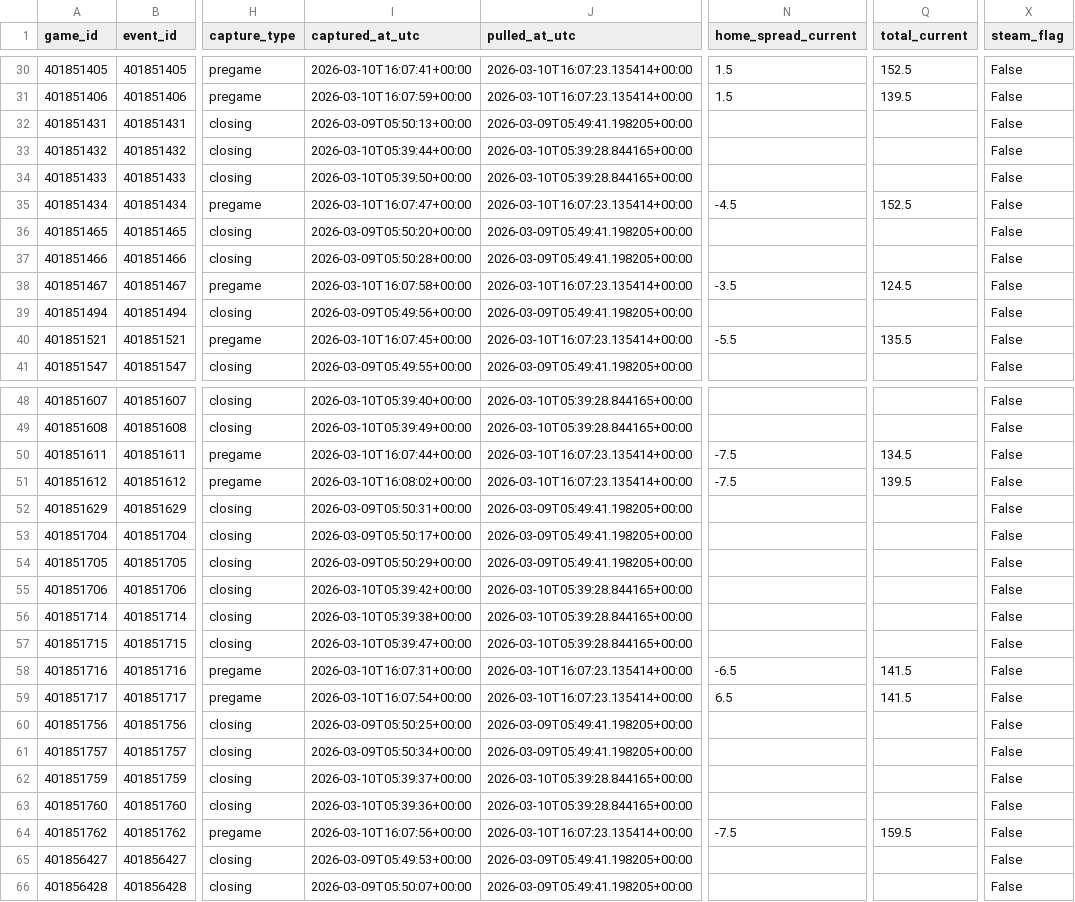
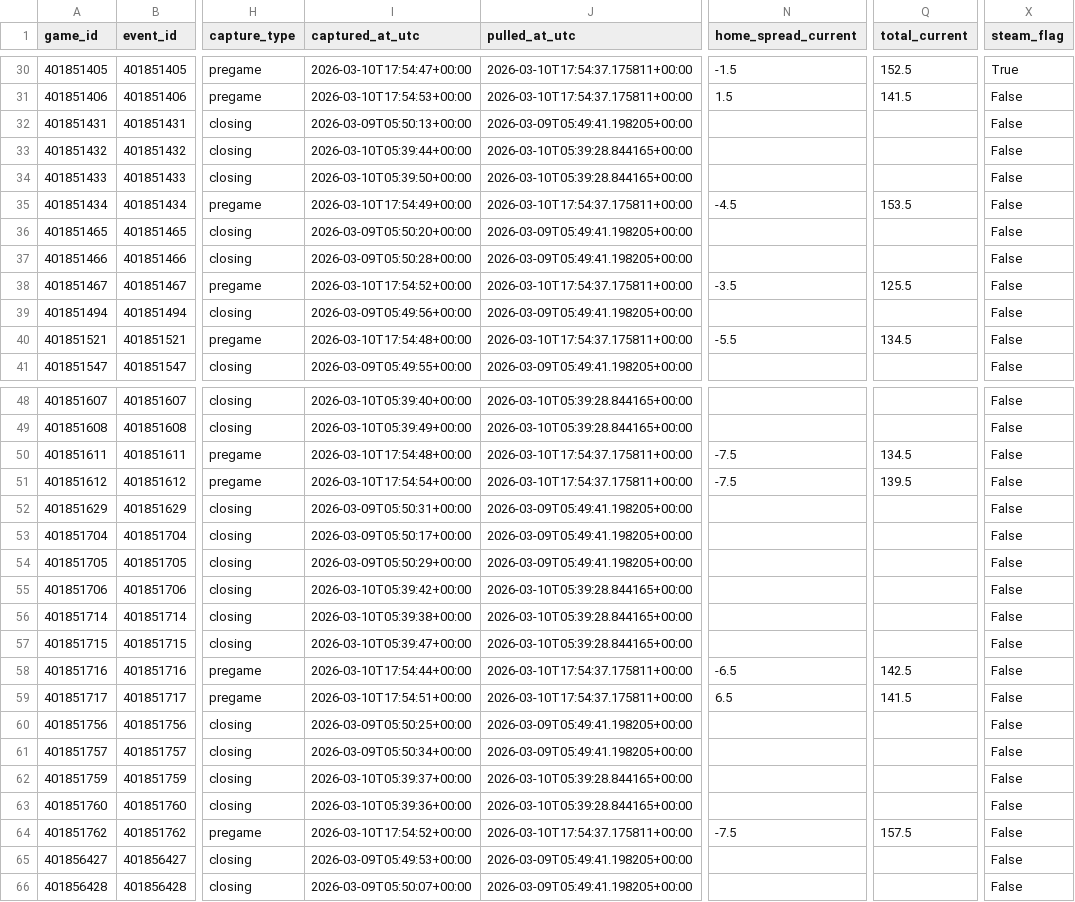
Before and after one commit to goldbondman/CBB.RD2, a CSV file: data/market_lines_latest.csv, drawn as a sheet; only a part is shown, gaps mark what is left out; the diff covers the shown part only; the diff names each change by its address in the sheet, - before the commit and + after, or states it on an @@ line.

```diff
--- a/data/market_lines_latest.csv
+++ b/data/market_lines_latest.csv
-I30 (captured_at_utc): 2026-03-10T16:07:41+00:00
+I30 (captured_at_utc): 2026-03-10T17:54:47+00:00
-J30:J31 (pulled_at_utc): 2026-03-10T16:07:23.135414+00:00
+J30:J31 (pulled_at_utc): 2026-03-10T17:54:37.175811+00:00
-N30 (home_spread_current): 1.5
+N30 (home_spread_current): -1.5
-X30 (steam_flag): False
+X30 (steam_flag): True
-I31 (captured_at_utc): 2026-03-10T16:07:59+00:00
+I31 (captured_at_utc): 2026-03-10T17:54:53+00:00
-Q31 (total_current): 139.5
+Q31 (total_current): 141.5
-I35 (captured_at_utc): 2026-03-10T16:07:47+00:00
+I35 (captured_at_utc): 2026-03-10T17:54:49+00:00
-J35 (pulled_at_utc): 2026-03-10T16:07:23.135414+00:00
+J35 (pulled_at_utc): 2026-03-10T17:54:37.175811+00:00
-Q35 (total_current): 152.5
+Q35 (total_current): 153.5
-I38 (captured_at_utc): 2026-03-10T16:07:58+00:00
+I38 (captured_at_utc): 2026-03-10T17:54:52+00:00
-J38 (pulled_at_utc): 2026-03-10T16:07:23.135414+00:00
+J38 (pulled_at_utc): 2026-03-10T17:54:37.175811+00:00
-Q38 (total_current): 124.5
+Q38 (total_current): 125.5
-I40 (captured_at_utc): 2026-03-10T16:07:45+00:00
+I40 (captured_at_utc): 2026-03-10T17:54:48+00:00
-J40 (pulled_at_utc): 2026-03-10T16:07:23.135414+00:00
+J40 (pulled_at_utc): 2026-03-10T17:54:37.175811+00:00
-Q40 (total_current): 135.5
+Q40 (total_current): 134.5
-I50 (captured_at_utc): 2026-03-10T16:07:44+00:00
+I50 (captured_at_utc): 2026-03-10T17:54:48+00:00
-J50:J51 (pulled_at_utc): 2026-03-10T16:07:23.135414+00:00
+J50:J51 (pulled_at_utc): 2026-03-10T17:54:37.175811+00:00
-I51 (captured_at_utc): 2026-03-10T16:08:02+00:00
+I51 (captured_at_utc): 2026-03-10T17:54:54+00:00
-I58 (captured_at_utc): 2026-03-10T16:07:31+00:00
+I58 (captured_at_utc): 2026-03-10T17:54:44+00:00
-J58:J59 (pulled_at_utc): 2026-03-10T16:07:23.135414+00:00
+J58:J59 (pulled_at_utc): 2026-03-10T17:54:37.175811+00:00
-Q58 (total_current): 141.5
+Q58 (total_current): 142.5
-I59 (captured_at_utc): 2026-03-10T16:07:54+00:00
+I59 (captured_at_utc): 2026-03-10T17:54:51+00:00
-I64 (captured_at_utc): 2026-03-10T16:07:56+00:00
+I64 (captured_at_utc): 2026-03-10T17:54:52+00:00
-J64 (pulled_at_utc): 2026-03-10T16:07:23.135414+00:00
+J64 (pulled_at_utc): 2026-03-10T17:54:37.175811+00:00
-Q64 (total_current): 159.5
+Q64 (total_current): 157.5
```
Also changed, not shown: 43 edited cells elsewhere in this file, 3 other files.
